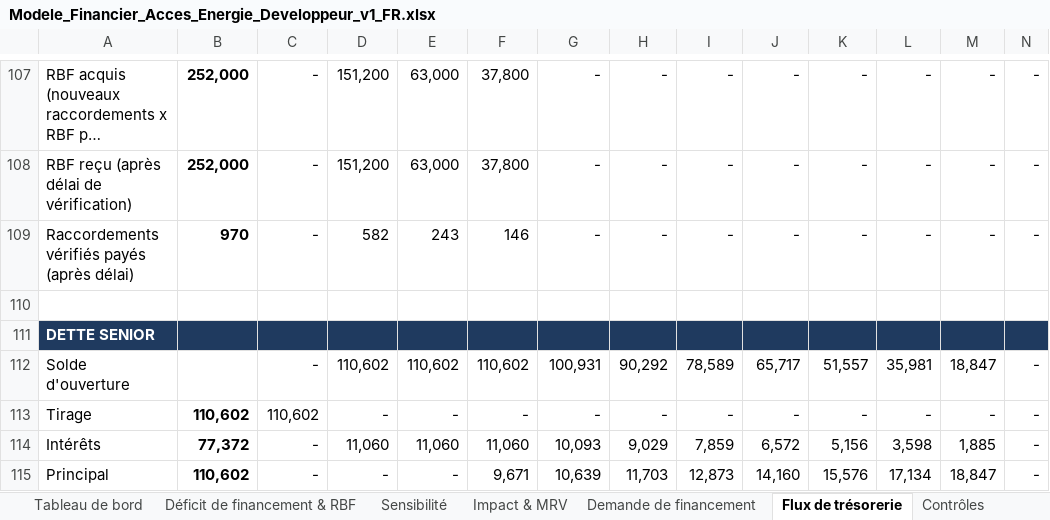
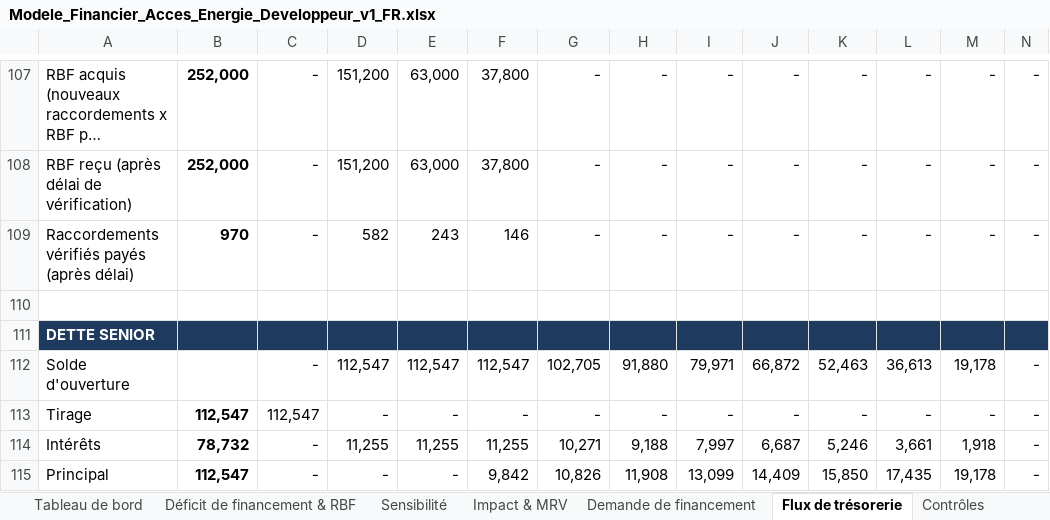
Before and after one commit to boujieka/Boujieka, an Excel workbook: product/02-developer-edition/Modele_Financier_Acces_Energie_Developpeur_v1_FR.xlsx, sheet Flux de trésorerie, drawn as a sheet; only a part is shown, gaps mark what is left out; long unchanged cells end in …; values as stored, in another font and other column widths than the file's, no borders; conditional formats not drawn; the diff covers the shown part only; the diff names each change by its address in the sheet, - before the commit and + after, or states it on an @@ line.

```diff
--- a/product/02-developer-edition/Modele_Financier_Acces_Energie_Developpeur_v1_FR.xlsx (sheet Flux de trésorerie)
+++ b/product/02-developer-edition/Modele_Financier_Acces_Energie_Developpeur_v1_FR.xlsx (sheet Flux de trésorerie)
-D112: 110,602
+D112: 112,547
-E112: 110,602
+E112: 112,547
-F112: 110,602
+F112: 112,547
-G112: 100,931
+G112: 102,705
-H112: 90,292
+H112: 91,880
-I112: 78,589
+I112: 79,971
-J112: 65,717
+J112: 66,872
-K112: 51,557
+K112: 52,463
-L112: 35,981
+L112: 36,613
-M112: 18,847
+M112: 19,178
-B113: 110,602
+B113: 112,547
-C113: 110,602
+C113: 112,547
-B114: 77,372
+B114: 78,732
-D114: 11,060
+D114: 11,255
-E114: 11,060
+E114: 11,255
-F114: 11,060
+F114: 11,255
-G114: 10,093
+G114: 10,271
-H114: 9,029
+H114: 9,188
-I114: 7,859
+I114: 7,997
-J114: 6,572
+J114: 6,687
-K114: 5,156
+K114: 5,246
-L114: 3,598
+L114: 3,661
-M114: 1,885
+M114: 1,918
-B115: 110,602
+B115: 112,547
-F115: 9,671
+F115: 9,842
-G115: 10,639
+G115: 10,826
-H115: 11,703
+H115: 11,908
-I115: 12,873
+I115: 13,099
-J115: 14,160
+J115: 14,409
-K115: 15,576
+K115: 15,850
-L115: 17,134
+L115: 17,435
-M115: 18,847
+M115: 19,178
```
Also changed, not shown: 18 added rows, 18 removed rows and 178 edited cells elsewhere in this sheet, sheet Sensibilité, sheet Tableau de bord, sheet Demande de financement, sheet Déficit de financement & RBF, sheet Hypothèses, sheet Impact & MRV, 1 more sheet, formulas that keep their value, charts or pictures, product/01-entry-calculator/Calculateur_Faisabilite_MiniReseau_v1_FR.xlsx, product/01-entry-calculator/MiniGrid_Feasibility_Calculator_v1.xlsx, 30 other files.
